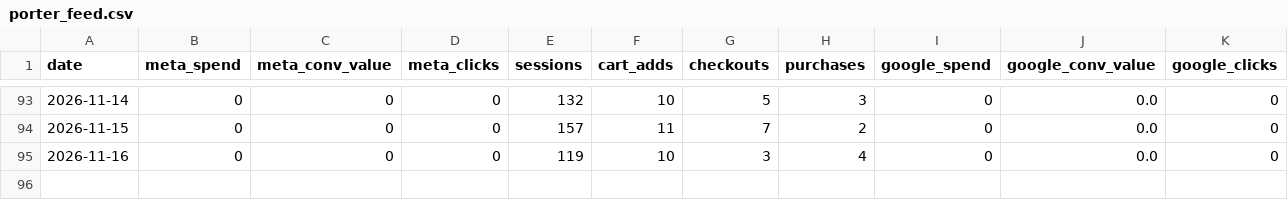
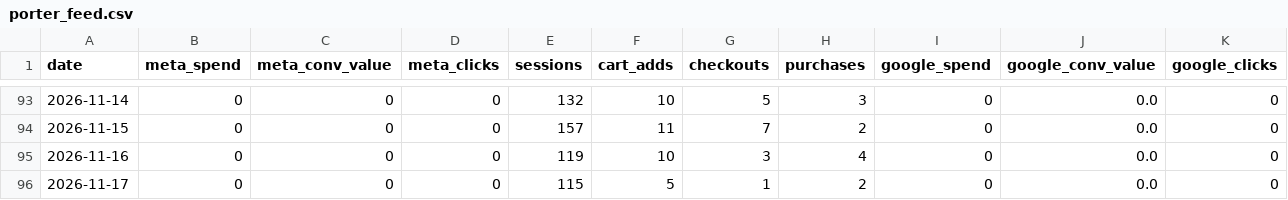
Before and after one commit to s2nnews/puzzles, a CSV file: dashboard/porter_feed.csv, drawn as a sheet; only a part is shown, gaps mark what is left out; rows hold the shown columns only; the diff names each change by its address in the sheet, - before the commit and + after, or states it on an @@ line.

```diff
--- a/dashboard/porter_feed.csv
+++ b/dashboard/porter_feed.csv
+row 96: 2026-11-17 | 0 | 0 | 0 | 115 | 5 | 1 | 2 | 0 | 0.0 | 0
```
Also changed, not shown: dashboard/channels.csv, dashboard/search-console.csv.
